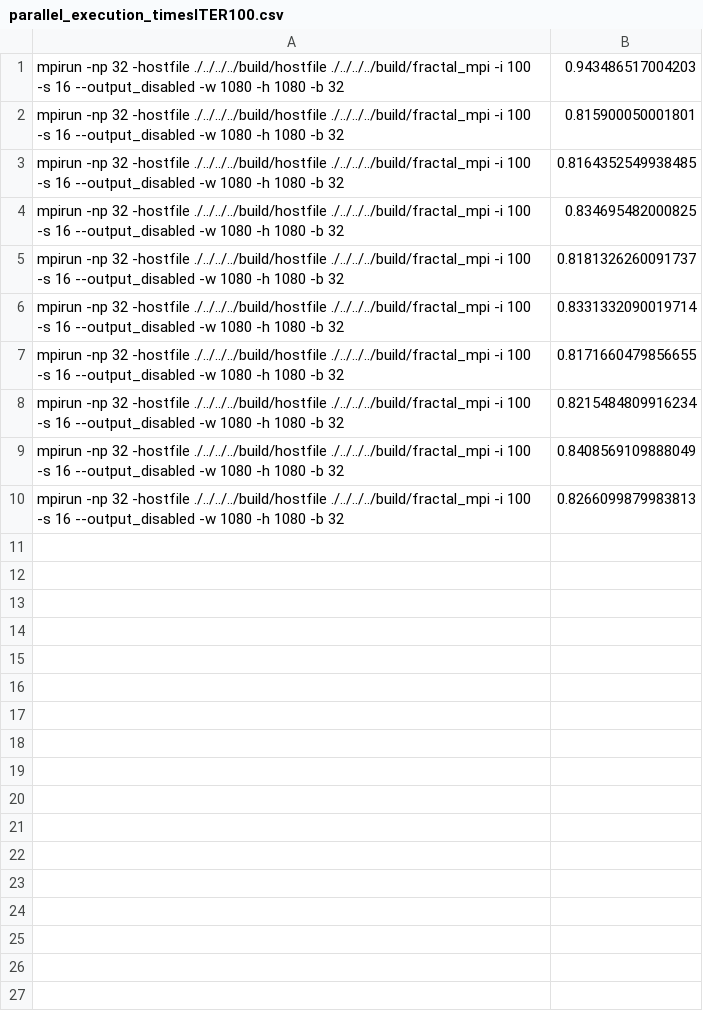
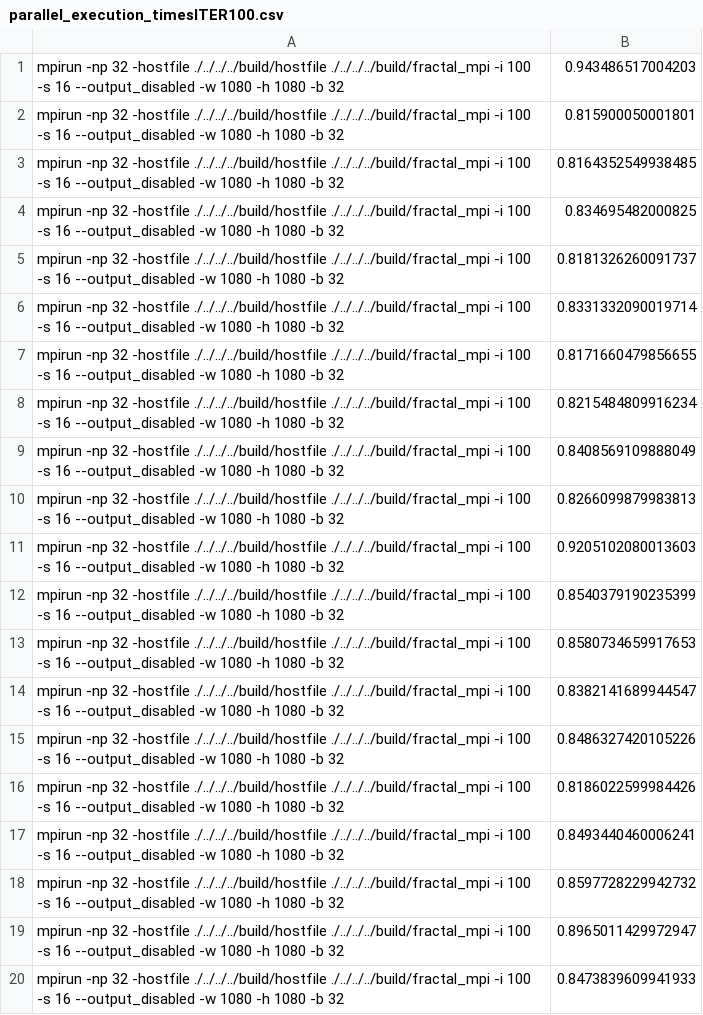
Before and after one commit to FrancoYudica/DistributedFractals, a CSV file: whitepaper/experiments/iter_size_var/raw_data/parallel_execution_timesITER100.csv, drawn as a sheet.

```diff
--- a/whitepaper/experiments/iter_size_var/raw_data/parallel_execution_timesITER100.csv
+++ b/whitepaper/experiments/iter_size_var/raw_data/parallel_execution_timesITER100.csv
@@ -10 +10,11 @@ mpirun -np 32 -hostfile ./../../../build/hostfile ./../../../build/fractal_mpi -
 mpirun -np 32 -hostfile ./../../../build/hostfile ./../../../build/fractal_mpi -i 100 -s 16 --output_disabled -w 1080 -h 1080 -b 32,0.8266099879983813
+mpirun -np 32 -hostfile ./../../../build/hostfile ./../../../build/fractal_mpi -i 100 -s 16 --output_disabled -w 1080 -h 1080 -b 32,0.9205102080013603
+mpirun -np 32 -hostfile ./../../../build/hostfile ./../../../build/fractal_mpi -i 100 -s 16 --output_disabled -w 1080 -h 1080 -b 32,0.8540379190235399
+mpirun -np 32 -hostfile ./../../../build/hostfile ./../../../build/fractal_mpi -i 100 -s 16 --output_disabled -w 1080 -h 1080 -b 32,0.8580734659917653
+mpirun -np 32 -hostfile ./../../../build/hostfile ./../../../build/fractal_mpi -i 100 -s 16 --output_disabled -w 1080 -h 1080 -b 32,0.8382141689944547
+mpirun -np 32 -hostfile ./../../../build/hostfile ./../../../build/fractal_mpi -i 100 -s 16 --output_disabled -w 1080 -h 1080 -b 32,0.8486327420105226
+mpirun -np 32 -hostfile ./../../../build/hostfile ./../../../build/fractal_mpi -i 100 -s 16 --output_disabled -w 1080 -h 1080 -b 32,0.8186022599984426
+mpirun -np 32 -hostfile ./../../../build/hostfile ./../../../build/fractal_mpi -i 100 -s 16 --output_disabled -w 1080 -h 1080 -b 32,0.8493440460006241
+mpirun -np 32 -hostfile ./../../../build/hostfile ./../../../build/fractal_mpi -i 100 -s 16 --output_disabled -w 1080 -h 1080 -b 32,0.8597728229942732
+mpirun -np 32 -hostfile ./../../../build/hostfile ./../../../build/fractal_mpi -i 100 -s 16 --output_disabled -w 1080 -h 1080 -b 32,0.8965011429972947
+mpirun -np 32 -hostfile ./../../../build/hostfile ./../../../build/fractal_mpi -i 100 -s 16 --output_disabled -w 1080 -h 1080 -b 32,0.8473839609941933
```
Also changed, not shown: whitepaper/experiments/iter_size_var/raw_data/parallel_execution_timesITER1000.csv, whitepaper/experiments/iter_size_var/raw_data/parallel_execution_timesITER500.csv.
